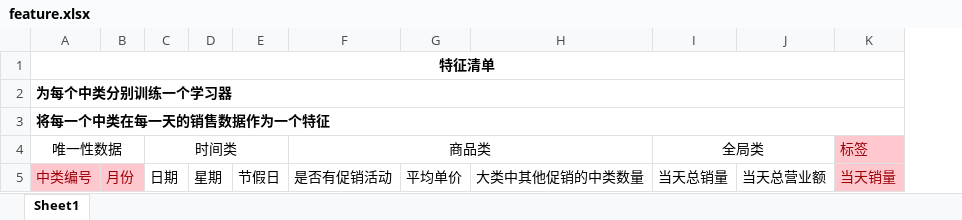
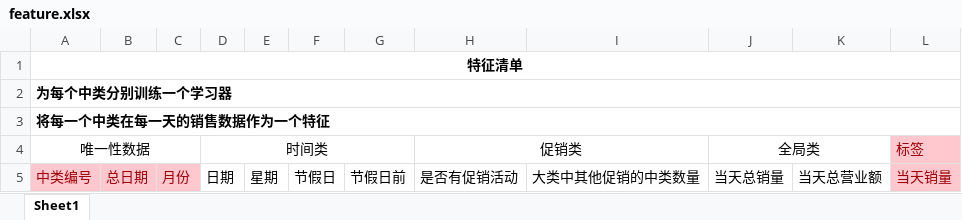
Before and after one commit to IngramWang/BDCI2017, an Excel workbook: feature.xlsx, sheet Sheet1, drawn as a sheet; values as stored, in another font and other column widths than the file's, no borders; removed rows and columns are numbered as before the commit, all else as after; the diff names each change by its address in the sheet, - before the commit and + after, or states it on an @@ line.

```diff
--- a/feature.xlsx (sheet Sheet1)
+++ b/feature.xlsx (sheet Sheet1)
+column B, row 5: 总日期
+column G, row 5: 节假日前
-column G, row 5: 平均单价
-H4: 商品类
+H4: 促销类
```
Also changed, not shown: 4 other files.
